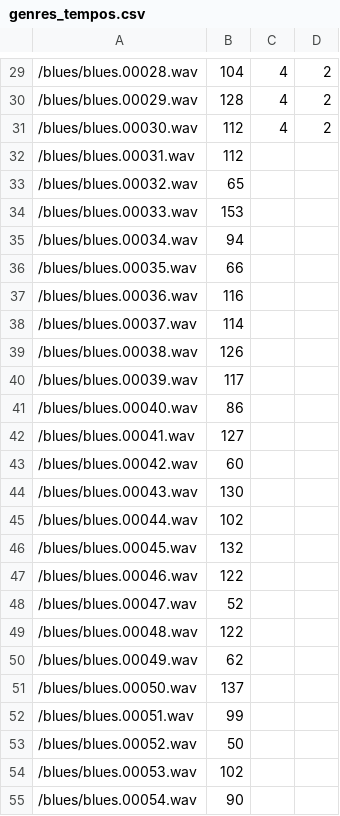
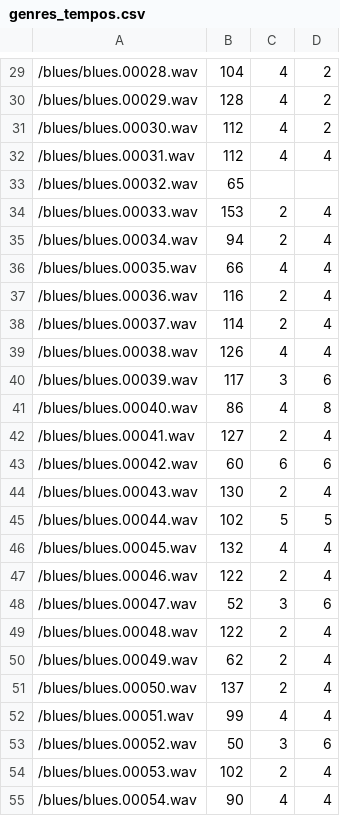
Before and after one commit to pianistprogrammer/TimeSignatureEstimator, a CSV file: genres_tempos.csv, drawn as a sheet; only a part is shown, gaps mark what is left out; the diff covers the shown part only.

Commit message:
time signature for blues genre done

```diff
--- a/genres_tempos.csv
+++ b/genres_tempos.csv
@@ -31,25 +31,25 @@
 /blues/blues.00030.wav,112,4,2
-/blues/blues.00031.wav,112,
+/blues/blues.00031.wav,112,4,4
 /blues/blues.00032.wav,65,
-/blues/blues.00033.wav,153,
-/blues/blues.00034.wav,94,
-/blues/blues.00035.wav,66,
-/blues/blues.00036.wav,116,
-/blues/blues.00037.wav,114,
-/blues/blues.00038.wav,126,
-/blues/blues.00039.wav,117,
-/blues/blues.00040.wav,86,
-/blues/blues.00041.wav,127,
-/blues/blues.00042.wav,60,
-/blues/blues.00043.wav,130,
-/blues/blues.00044.wav,102,
-/blues/blues.00045.wav,132,
-/blues/blues.00046.wav,122,
-/blues/blues.00047.wav,52,
-/blues/blues.00048.wav,122,
-/blues/blues.00049.wav,62,
-/blues/blues.00050.wav,137,
-/blues/blues.00051.wav,99,
-/blues/blues.00052.wav,50,
-/blues/blues.00053.wav,102,
-/blues/blues.00054.wav,90,
+/blues/blues.00033.wav,153,2,4
+/blues/blues.00034.wav,94,2,4
+/blues/blues.00035.wav,66,4,4
+/blues/blues.00036.wav,116,2,4
+/blues/blues.00037.wav,114,2,4
+/blues/blues.00038.wav,126,4,4
+/blues/blues.00039.wav,117,3,6
+/blues/blues.00040.wav,86,4,8
+/blues/blues.00041.wav,127,2,4
+/blues/blues.00042.wav,60,6,6
+/blues/blues.00043.wav,130,2,4
+/blues/blues.00044.wav,102,5,5
+/blues/blues.00045.wav,132,4,4
+/blues/blues.00046.wav,122,2,4
+/blues/blues.00047.wav,52,3,6
+/blues/blues.00048.wav,122,2,4
+/blues/blues.00049.wav,62,2,4
+/blues/blues.00050.wav,137,2,4
+/blues/blues.00051.wav,99,4,4
+/blues/blues.00052.wav,50,3,6
+/blues/blues.00053.wav,102,2,4
+/blues/blues.00054.wav,90,4,4
```
Also changed, not shown: 85 edited cells elsewhere in this file.
